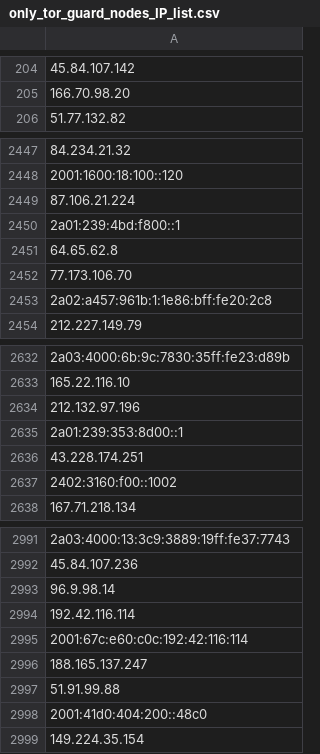
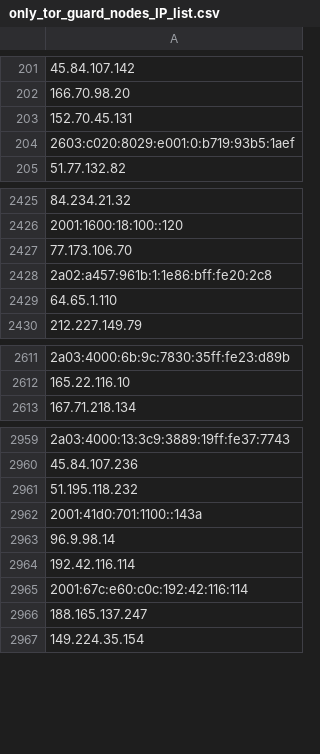
Before and after one commit to bhardwajRahul/awesome-lists, a CSV file: Lists/TOR/only_tor_guard_nodes_IP_list.csv, drawn as a sheet; only a part is shown, gaps mark what is left out; removed rows and columns are numbered as before the commit, all else as after; the diff covers the shown part only; the diff names each change by its address in the sheet, - before the commit and + after, or states it on an @@ line.

```diff
--- a/Lists/TOR/only_tor_guard_nodes_IP_list.csv
+++ b/Lists/TOR/only_tor_guard_nodes_IP_list.csv
+row 203: 152.70.45.131
+row 204: 2603:c020:8029:e001:0:b719:93b5:1aef
-row 2449: 87.106.21.224
-row 2450: 2a01:239:4bd:f800::1
-row 2451: 64.65.62.8
+row 2429: 64.65.1.110
-row 2634: 212.132.97.196
-row 2635: 2a01:239:353:8d00::1
-row 2636: 43.228.174.251
-row 2637: 2402:3160:f00::1002
+row 2961: 51.195.118.232
+row 2962: 2001:41d0:701:1100::143a
-row 2997: 51.91.99.88
-row 2998: 2001:41d0:404:200::48c0
```
Also changed, not shown: 38 added rows, 97 removed rows and 3 edited cells elsewhere in this file, Lists/TOR/only_tor_exit_nodes_IP_list.csv, 1 other file.
